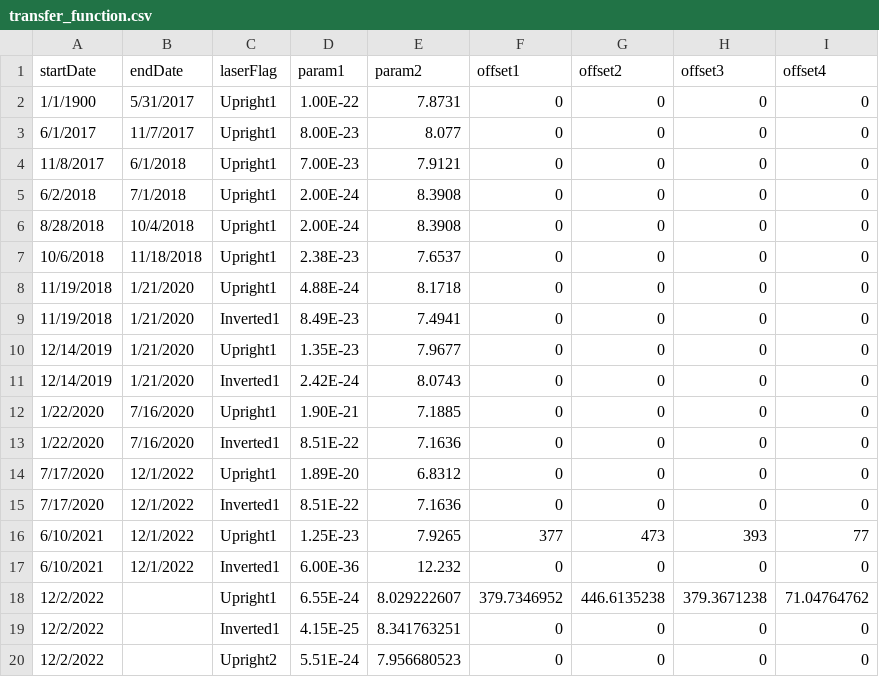
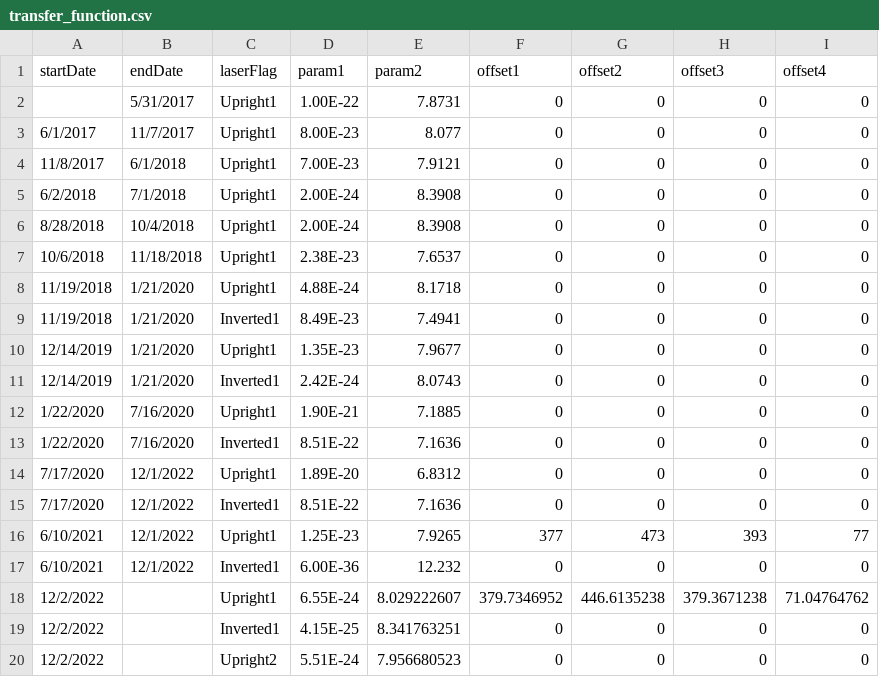
Before and after one commit to jiversivers/hsdfmpm, a CSV file: src/hsdfmpm/data/transfer_function.csv, drawn as a sheet.

Commit message:
removed earliest date on upright 1 (left others so error is thrown for mismatch of date and daq before instrument existed)

```diff
--- a/src/hsdfmpm/data/transfer_function.csv
+++ b/src/hsdfmpm/data/transfer_function.csv
@@ -1,3 +1,3 @@
 startDate,endDate,laserFlag,param1,param2,offset1,offset2,offset3,offset4
-1/1/1900,5/31/2017,Upright1,1.00E-22,7.8731,0,0,0,0
+,5/31/2017,Upright1,1.00E-22,7.8731,0,0,0,0
 6/1/2017,11/7/2017,Upright1,8.00E-23,8.077,0,0,0,0
```
